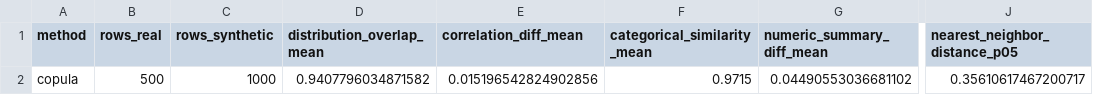
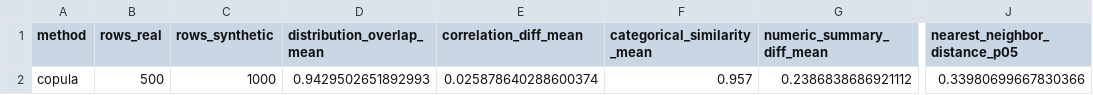
Before and after one commit to AmirhosseinHonardoust/Synthetic-Data-Artist, a CSV file: outputs/copula_run/quality_summary.csv, drawn as a sheet; only a part is shown, gaps mark what is left out; the diff names each change by its address in the sheet, - before the commit and + after, or states it on an @@ line.

Commit message:
Type-check main.py, make torch optional, and refresh copula artifacts (#11)
* Add files via upload

* Add files via upload

* Update README.md

```diff
--- a/outputs/copula_run/quality_summary.csv
+++ b/outputs/copula_run/quality_summary.csv
-D2 (distribution_overlap_mean): 0.9407796034871582
+D2 (distribution_overlap_mean): 0.9429502651892993
-E2 (correlation_diff_mean): 0.015196542824902856
+E2 (correlation_diff_mean): 0.025878640288600374
-F2 (categorical_similarity_mean): 0.9715
+F2 (categorical_similarity_mean): 0.957
-G2 (numeric_summary_diff_mean): 0.04490553036681102
+G2 (numeric_summary_diff_mean): 0.2386838686921112
-J2 (nearest_neighbor_distance_p05): 0.35610617467200717
+J2 (nearest_neighbor_distance_p05): 0.33980699667830366
```
Also changed, not shown: 13 other files.
